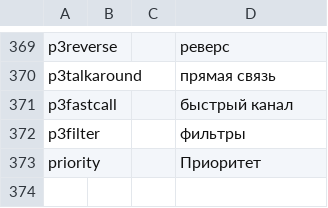
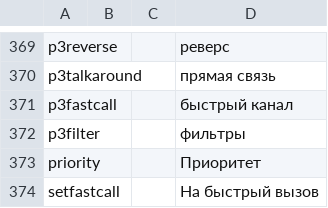
Before and after one commit to R6DJO/OpenGD77RUS_voiceprompts, a CSV file: languages/russian/wordlist_russian.csv, drawn as a sheet; only a part is shown, gaps mark what is left out; the diff names each change by its address in the sheet, - before the commit and + after, or states it on an @@ line.

```diff
--- a/languages/russian/wordlist_russian.csv
+++ b/languages/russian/wordlist_russian.csv
+row 374: setfastcall |  |  | На быстрый вызов
```
Also changed, not shown: 50 other files.
